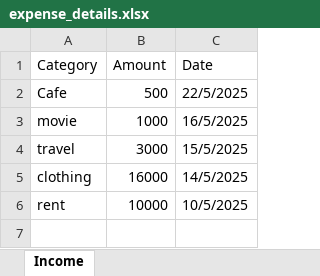
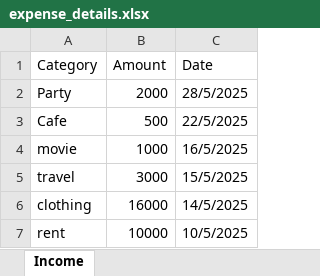
Before and after one commit to Geet2002/Finapp, an Excel workbook: backend/expense_details.xlsx, sheet Income, drawn as a sheet; values as stored, in another font and other column widths than the file's, no borders; the diff names each change by its address in the sheet, - before the commit and + after, or states it on an @@ line.

Commit message:
fixed the expense link bug

```diff
--- a/backend/expense_details.xlsx (sheet Income)
+++ b/backend/expense_details.xlsx (sheet Income)
+row 2: Party | 2000 | 28/5/2025
```
Also changed, not shown: 2 other files.
